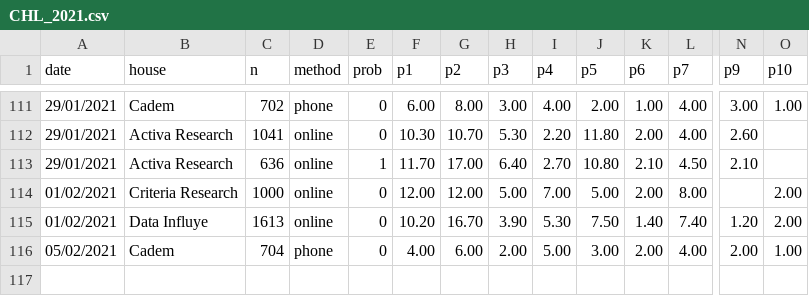
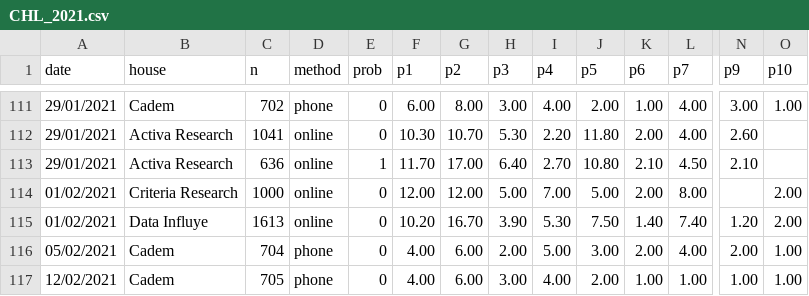
Before and after one commit to tresquintos/tresquintos.github.io, a CSV file: files/polls/CHL_2021.csv, drawn as a sheet; only a part is shown, gaps mark what is left out; rows hold the shown columns only; the diff names each change by its address in the sheet, - before the commit and + after, or states it on an @@ line.

Commit message:
Add files via upload

```diff
--- a/files/polls/CHL_2021.csv
+++ b/files/polls/CHL_2021.csv
+row 117: 12/02/2021 | Cadem | 705 | phone | 0 | 4.00 | 6.00 | 3.00 | 4.00 | 2.00 | 1.00 | 1.00 | 1.00 | 1.00
```
